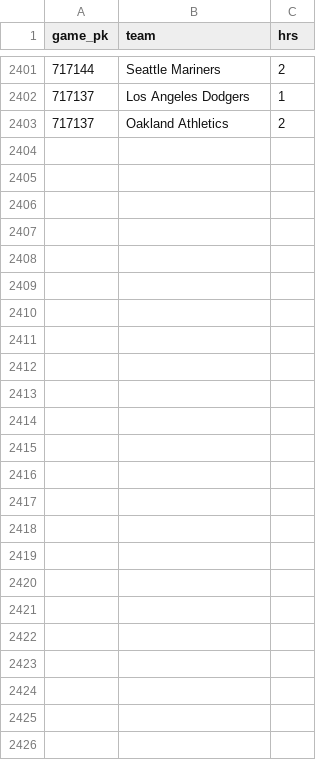
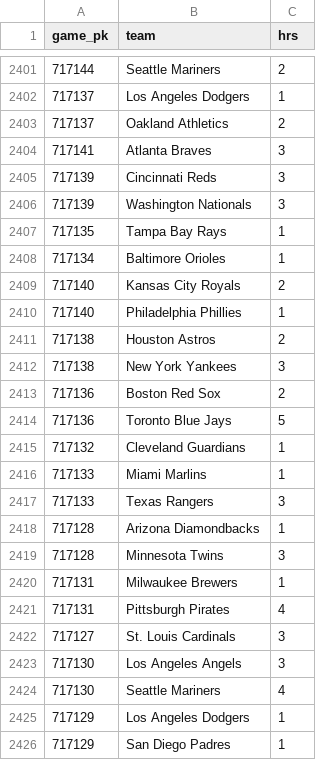
Before and after one commit to chadallison/mlb_cpr, a CSV file: all_game_hrs.csv, drawn as a sheet; only a part is shown, gaps mark what is left out.

```diff
--- a/all_game_hrs.csv
+++ b/all_game_hrs.csv
@@ -2403 +2403,24 @@ game_pk,team,hrs
 717137,Oakland Athletics,2
+717141,Atlanta Braves,3
+717139,Cincinnati Reds,3
+717139,Washington Nationals,3
+717135,Tampa Bay Rays,1
+717134,Baltimore Orioles,1
+717140,Kansas City Royals,2
+717140,Philadelphia Phillies,1
+717138,Houston Astros,2
+717138,New York Yankees,3
+717136,Boston Red Sox,2
+717136,Toronto Blue Jays,5
+717132,Cleveland Guardians,1
+717133,Miami Marlins,1
+717133,Texas Rangers,3
+717128,Arizona Diamondbacks,1
+717128,Minnesota Twins,3
+717131,Milwaukee Brewers,1
+717131,Pittsburgh Pirates,4
+717127,St. Louis Cardinals,3
+717130,Los Angeles Angels,3
+717130,Seattle Mariners,4
+717129,Los Angeles Dodgers,1
+717129,San Diego Padres,1
```
Also changed, not shown: all_game_ks.csv, all_game_pks.csv, 28 other files.
